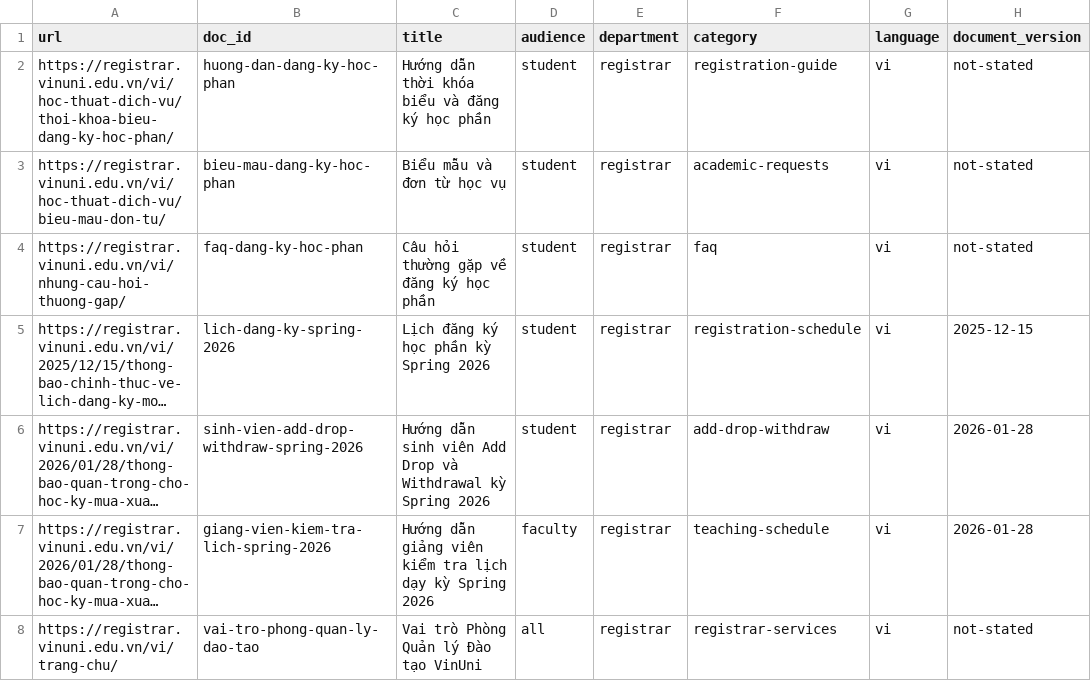
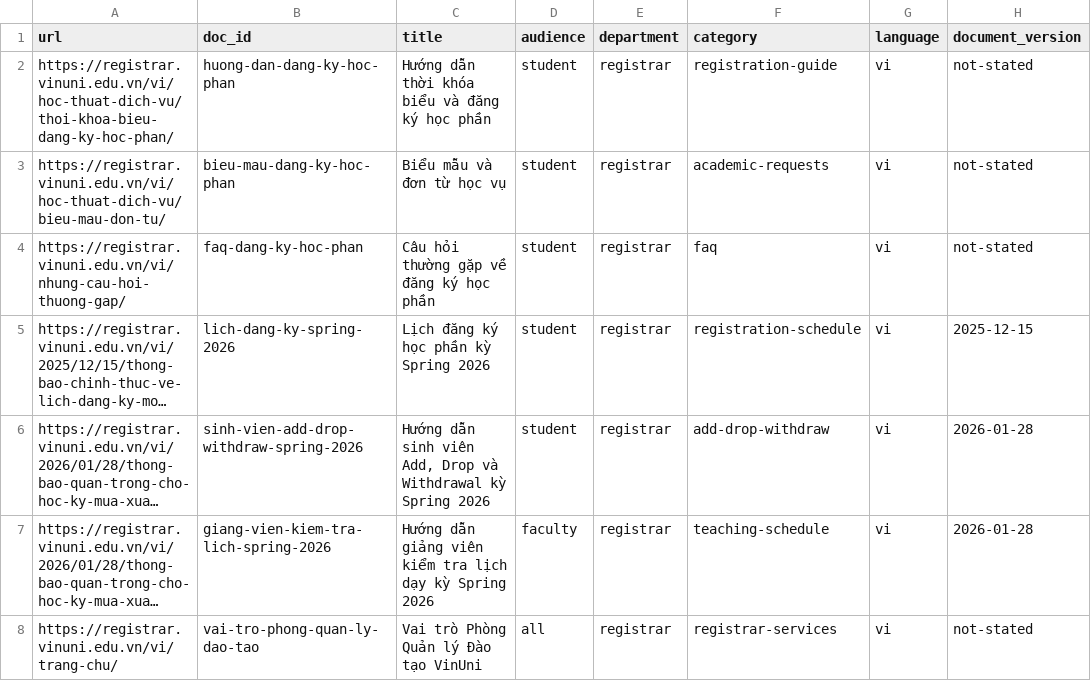
Before and after one commit to dinhngocduc1311/K4-DAY07-DinhNgocDuc-2A202602935, a CSV file: data/vinuni-urls.csv, drawn as a sheet; only a part is shown; long unchanged cells end in …; the diff names each change by its address in the sheet, - before the commit and + after, or states it on an @@ line.

```diff
--- a/data/vinuni-urls.csv
+++ b/data/vinuni-urls.csv
-C6 (title): …sinh viên Add Drop và…
+C6 (title): …sinh viên Add, Drop và…
```
Also changed, not shown: data/vinuni-course-registration/sources.csv, 4 other files.
